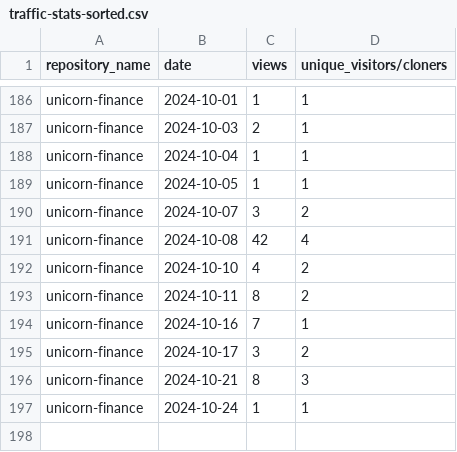
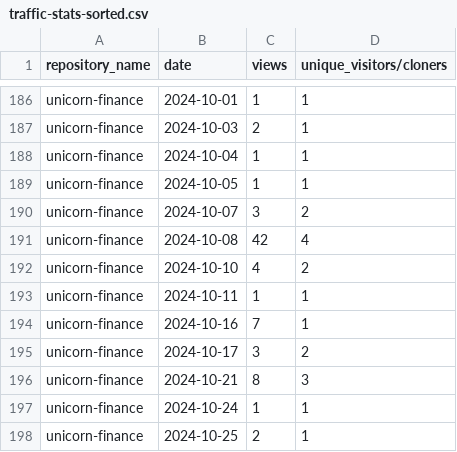
Before and after one commit to jpmorgan-payments/unicorn-finance, a CSV file: metrics/traffic-stats-sorted.csv, drawn as a sheet; only a part is shown, gaps mark what is left out.

```diff
--- a/metrics/traffic-stats-sorted.csv
+++ b/metrics/traffic-stats-sorted.csv
@@ -192,3 +192,3 @@ unicorn-finance,2024-10-08,42,4
 unicorn-finance,2024-10-10,4,2
-unicorn-finance,2024-10-11,8,2
+unicorn-finance,2024-10-11,1,1
 unicorn-finance,2024-10-16,7,1
@@ -197 +197,2 @@ unicorn-finance,2024-10-21,8,3
 unicorn-finance,2024-10-24,1,1
+unicorn-finance,2024-10-25,2,1
```
Also changed, not shown: metrics/clone-stats-sorted.csv, metrics/clone-stats.csv, 2 other files.
